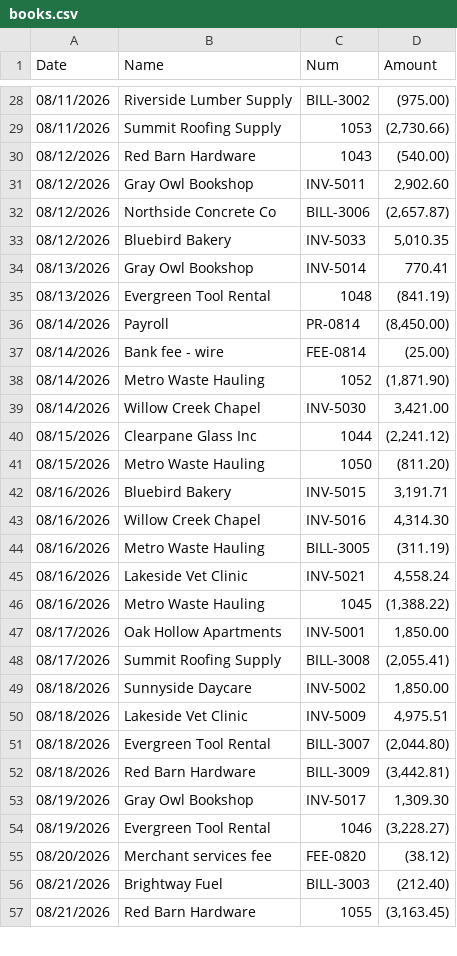
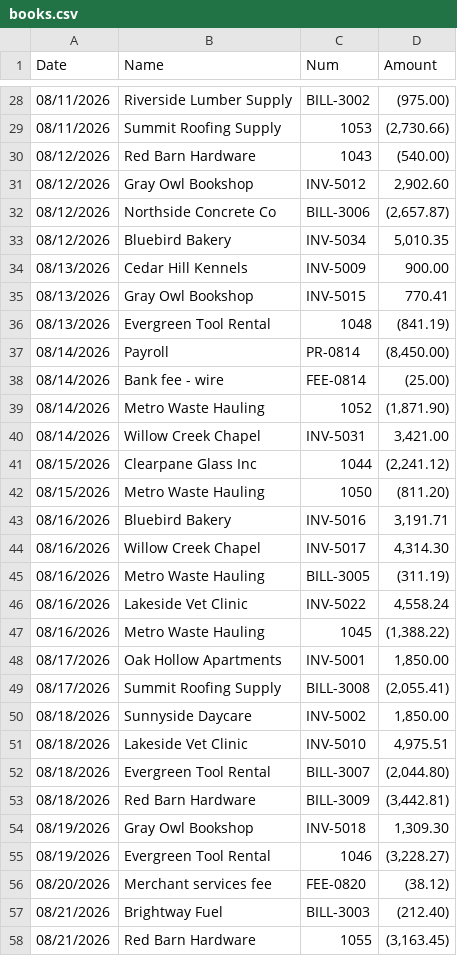
Before and after one commit to d2fzrsthmj-source/cuadrador, a CSV file: sample_data/books.csv, drawn as a sheet; only a part is shown, gaps mark what is left out; the diff covers the shown part only.

```diff
--- a/sample_data/books.csv
+++ b/sample_data/books.csv
@@ -30,6 +30,7 @@ Date,Name,Num,Amount
 08/12/2026,Red Barn Hardware,1043,(540.00)
-08/12/2026,Gray Owl Bookshop,INV-5011,"2,902.60"
+08/12/2026,Gray Owl Bookshop,INV-5012,"2,902.60"
 08/12/2026,Northside Concrete Co,BILL-3006,"(2,657.87)"
-08/12/2026,Bluebird Bakery,INV-5033,"5,010.35"
-08/13/2026,Gray Owl Bookshop,INV-5014,770.41
+08/12/2026,Bluebird Bakery,INV-5034,"5,010.35"
+08/13/2026,Cedar Hill Kennels,INV-5009,900.00
+08/13/2026,Gray Owl Bookshop,INV-5015,770.41
 08/13/2026,Evergreen Tool Rental,1048,(841.19)
@@ -38,9 +39,9 @@ Date,Name,Num,Amount
 08/14/2026,Metro Waste Hauling,1052,"(1,871.90)"
-08/14/2026,Willow Creek Chapel,INV-5030,"3,421.00"
+08/14/2026,Willow Creek Chapel,INV-5031,"3,421.00"
 08/15/2026,Clearpane Glass Inc,1044,"(2,241.12)"
 08/15/2026,Metro Waste Hauling,1050,(811.20)
-08/16/2026,Bluebird Bakery,INV-5015,"3,191.71"
-08/16/2026,Willow Creek Chapel,INV-5016,"4,314.30"
+08/16/2026,Bluebird Bakery,INV-5016,"3,191.71"
+08/16/2026,Willow Creek Chapel,INV-5017,"4,314.30"
 08/16/2026,Metro Waste Hauling,BILL-3005,(311.19)
-08/16/2026,Lakeside Vet Clinic,INV-5021,"4,558.24"
+08/16/2026,Lakeside Vet Clinic,INV-5022,"4,558.24"
 08/16/2026,Metro Waste Hauling,1045,"(1,388.22)"
@@ -49,6 +50,6 @@ Date,Name,Num,Amount
 08/18/2026,Sunnyside Daycare,INV-5002,"1,850.00"
-08/18/2026,Lakeside Vet Clinic,INV-5009,"4,975.51"
+08/18/2026,Lakeside Vet Clinic,INV-5010,"4,975.51"
 08/18/2026,Evergreen Tool Rental,BILL-3007,"(2,044.80)"
 08/18/2026,Red Barn Hardware,BILL-3009,"(3,442.81)"
-08/19/2026,Gray Owl Bookshop,INV-5017,"1,309.30"
+08/19/2026,Gray Owl Bookshop,INV-5018,"1,309.30"
 08/19/2026,Evergreen Tool Rental,1046,"(3,228.27)"
```
Also changed, not shown: 17 edited cells elsewhere in this file, sample_data/bank_debit_credit.csv, sample_data/expected.csv, 11 other files.
